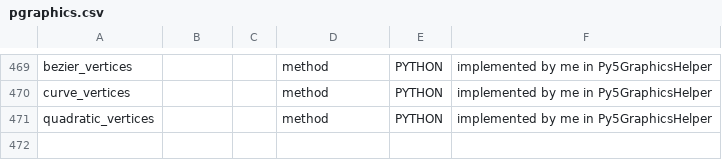
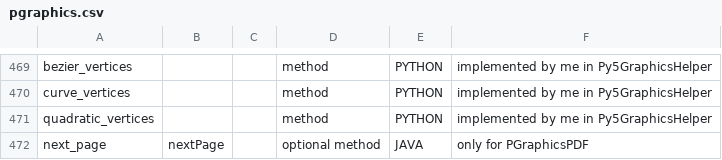
Before and after one commit to py5coding/py5generator, a CSV file: py5_resources/data/pgraphics.csv, drawn as a sheet; only a part is shown, gaps mark what is left out; the diff names each change by its address in the sheet, - before the commit and + after, or states it on an @@ line.

Commit message:
working optional methods

```diff
--- a/py5_resources/data/pgraphics.csv
+++ b/py5_resources/data/pgraphics.csv
+row 472: next_page | nextPage |  | optional method | JAVA | only for PGraphicsPDF
```
Also changed, not shown: 3 other files.
